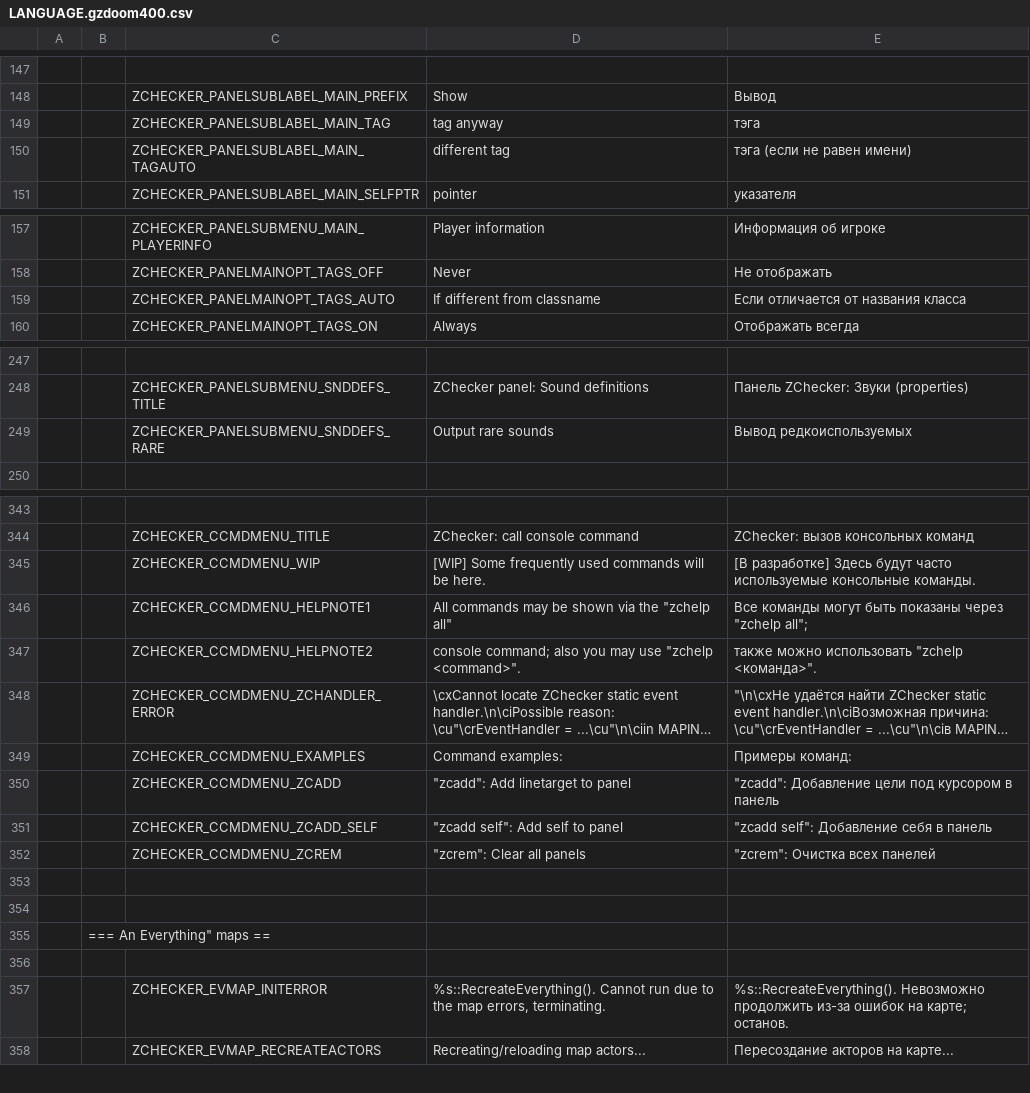
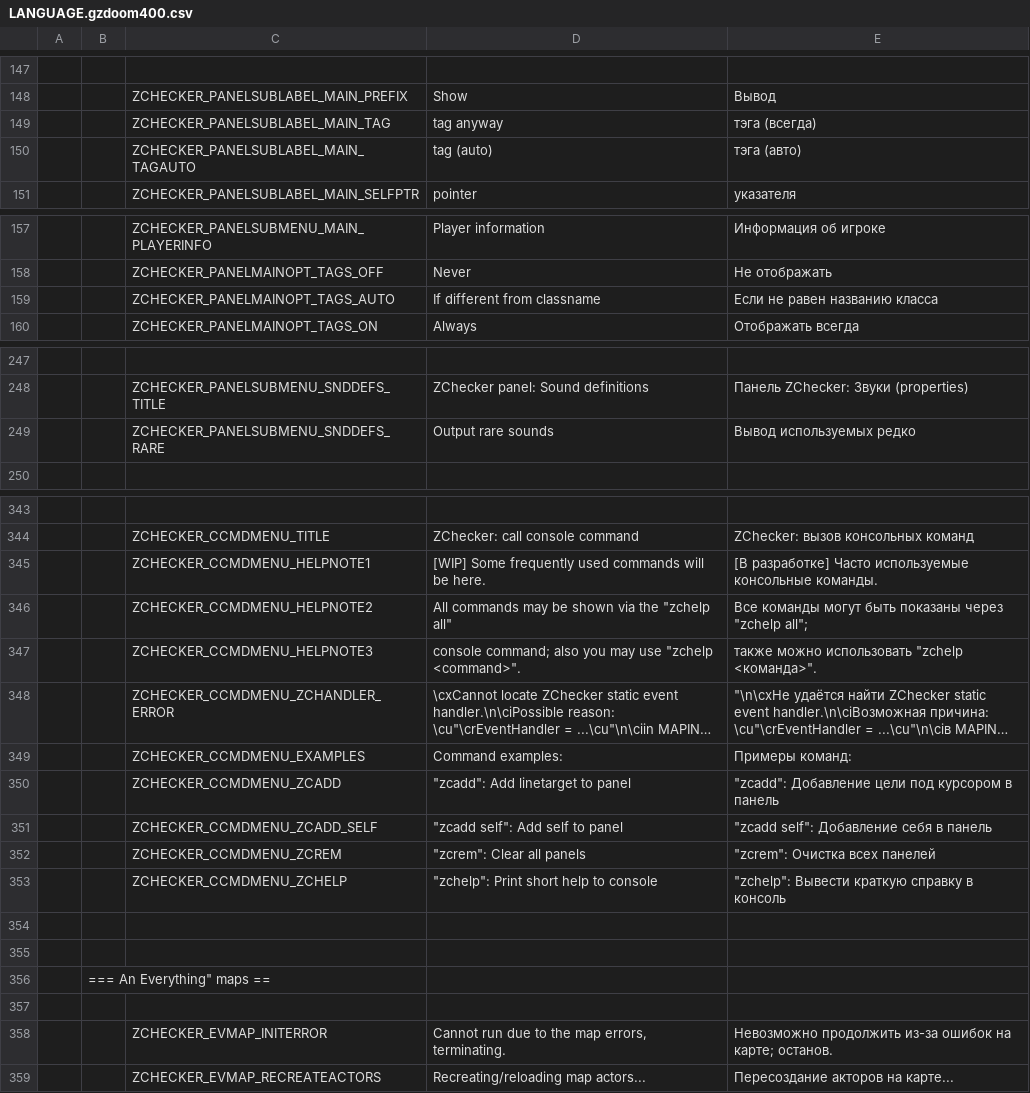
Before and after one commit to LLDM-Doom-Modding/ZChecker, a CSV file: LANGUAGE.gzdoom400.csv, drawn as a sheet; only a part is shown, gaps mark what is left out; long unchanged cells end in …; removed rows and columns are numbered as before the commit, all else as after; the diff names each change by its address in the sheet, - before the commit and + after, or states it on an @@ line.

```diff
--- a/LANGUAGE.gzdoom400.csv
+++ b/LANGUAGE.gzdoom400.csv
-E149: тэга
+E149: тэга (всегда)
-D150: different tag
+D150: tag (auto)
-E150: тэга (если не равен имени)
+E150: тэга (авто)
-E159: Если отличается от названия класса
+E159: Если не равен названию класса
-E249: Вывод редкоиспользуемых
+E249: Вывод используемых редко
-row 345:  |  | ZCHECKER_CCMDMENU_WIP | [WIP] Some frequently used commands will be here. | [В разработке] Здесь будут часто используемые консольные команды.
-D345: All commands may be shown via the "zchelp all"
+D345: [WIP] Some frequently used commands will be here.
-E345: Все команды могут быть показаны через "zchelp all";
+E345: [В разработке] Часто используемые консольные команды.
-D346: console command; also you may use "zchelp <command>".
+D346: All commands may be shown via the "zchelp all"
-E346: также можно использовать "zchelp <команда>".
+E346: Все команды могут быть показаны через "zchelp all";
+row 347:  |  | ZCHECKER_CCMDMENU_HELPNOTE3 | console command; also you may use "zchelp <command>". | также можно использовать "zchelp <команда>".
+row 353:  |  | ZCHECKER_CCMDMENU_ZCHELP | "zchelp": Print short help to console | "zchelp": Вывести краткую справку в консоль
-D358: %s::RecreateEverything(). Cannot run…
+D358: Cannot run…
-E358: %s::RecreateEverything(). Невозможно продолжить…
+E358: Невозможно продолжить…
```
Also changed, not shown: 10 other files.
